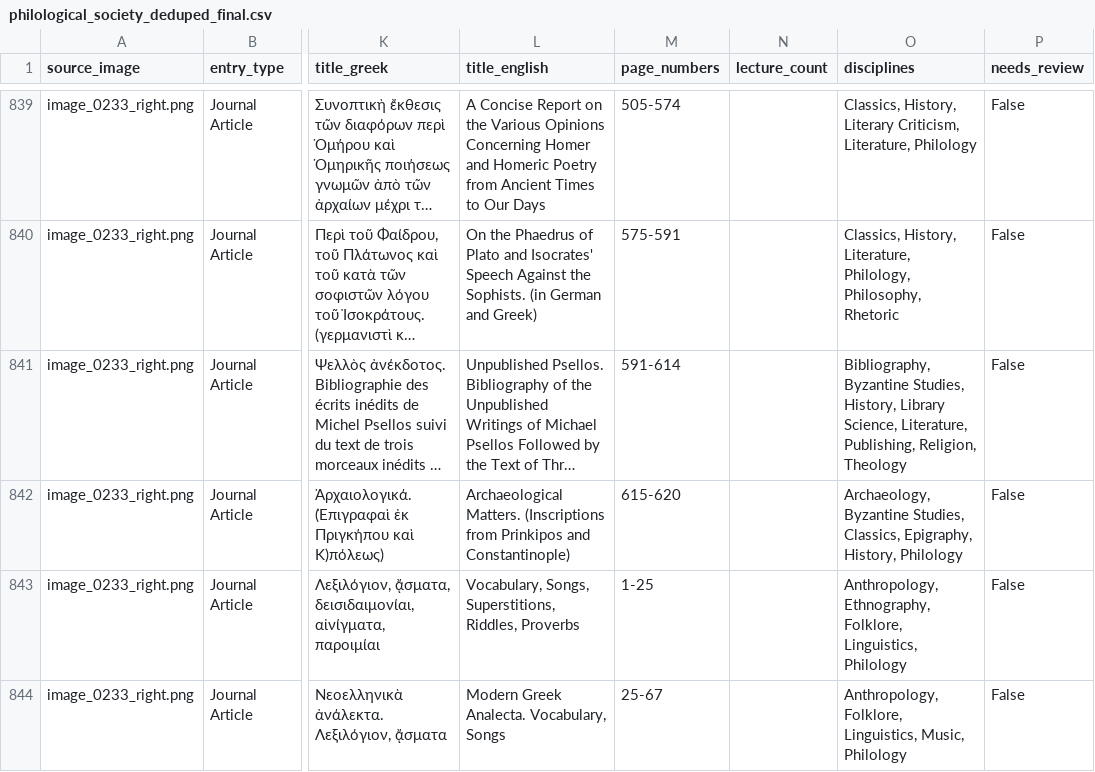
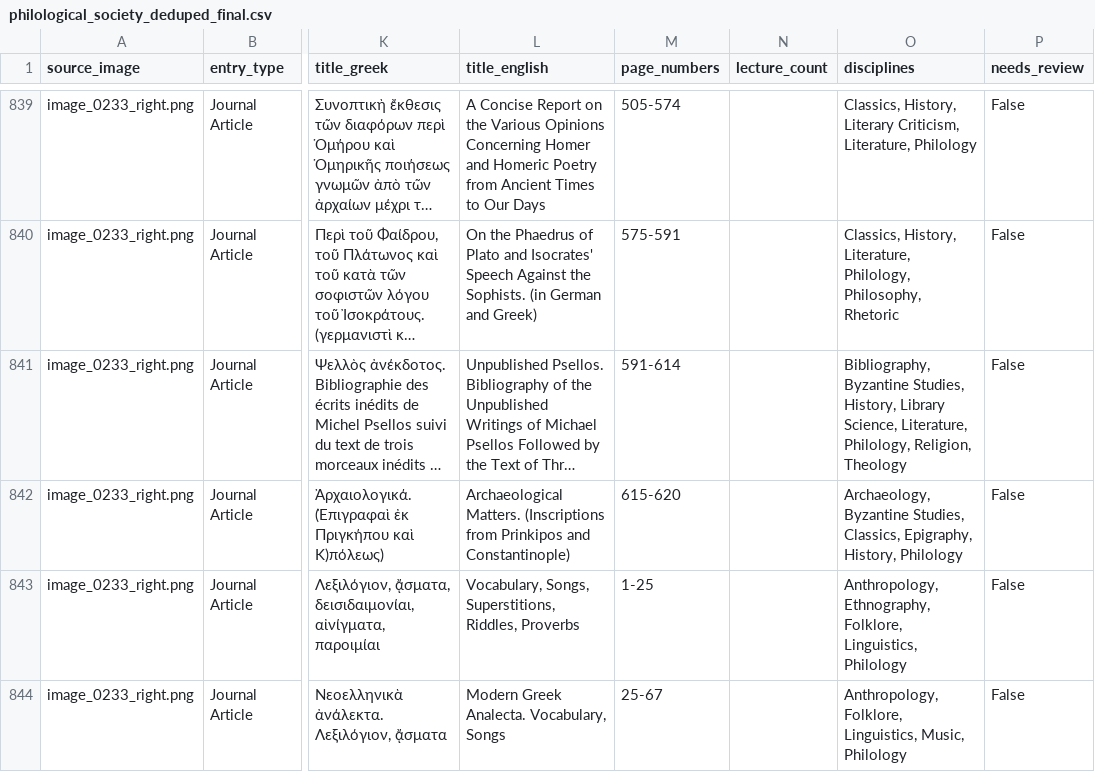
Before and after one commit to theistanbulbookstore/syllogos, a CSV file: philological_society_deduped_final.csv, drawn as a sheet; only a part is shown, gaps mark what is left out; long unchanged cells end in …; the diff covers the shown part only; the diff names each change by its address in the sheet, - before the commit and + after, or states it on an @@ line.

Commit message:
Optimize UI charts and consolidate taxonomy strictly to 20 Top-Level Primary Disciplines

```diff
--- a/philological_society_deduped_final.csv
+++ b/philological_society_deduped_final.csv
-O841 (disciplines): …Science, Literature, Publishing, Religion, Theology
+O841 (disciplines): …Science, Literature, Philology, Religion, Theology
```
Also changed, not shown: 19 edited cells elsewhere in this file, 2 other files.
